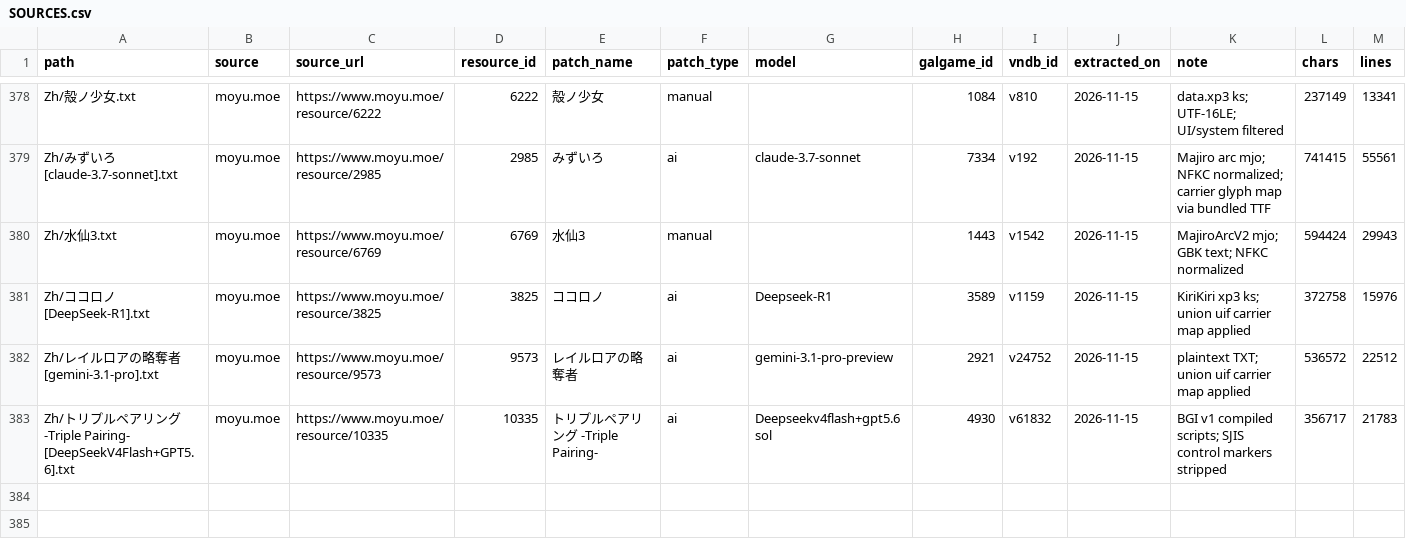
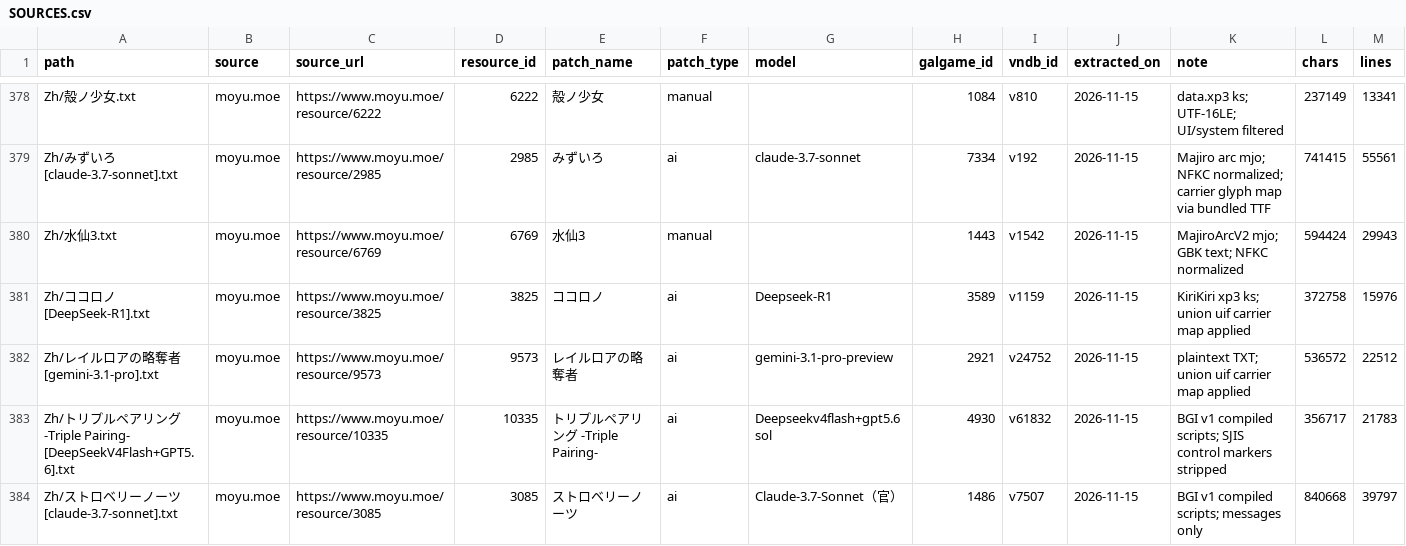
Before and after one commit to m-rui001/galgame-script-corpus, a CSV file: SOURCES.csv, drawn as a sheet; only a part is shown, gaps mark what is left out; rows hold the shown columns only; the diff names each change by its address in the sheet, - before the commit and + after, or states it on an @@ line.

Commit message:
corpus: add Strawberry Nauts claude-3.7 version

```diff
--- a/SOURCES.csv
+++ b/SOURCES.csv
+row 384: Zh/ストロベリーノーツ [claude-3.7-sonnet].txt | moyu.moe | https://www.moyu.moe/resource/3085 | 3085 | ストロベリーノーツ | ai | Claude-3.7-Sonnet（官） | 1486 | v7507 | 2026-11-15 | BGI v1 compiled scripts; messages only | 840668 | 39797
```
Also changed, not shown: MANIFEST.csv, VNDB_INDEX.csv, 2 other files.
